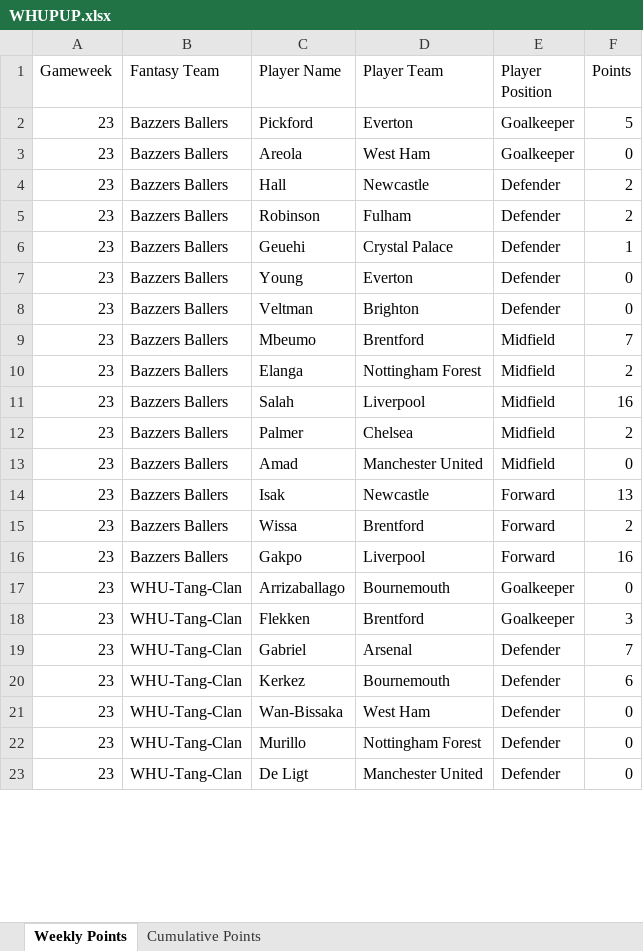
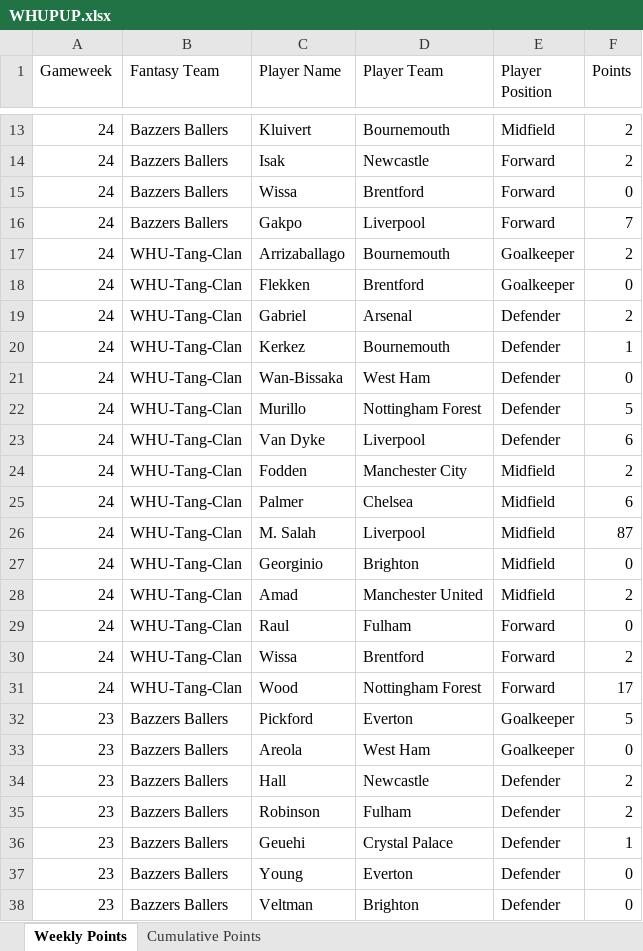
Before and after one commit to David-Watson1971/WHUPUP-Fantasy-League, an Excel workbook: WHUPUP.xlsx, sheet Weekly Points, drawn as a sheet; only a part is shown, gaps mark what is left out; the shorter side is filled out with more unchanged rows; values as stored, in another font and other column widths than the file's, no borders; the diff covers the shown part only; the diff names each change by its address in the sheet, - before the commit and + after, or states it on an @@ line.

Commit message:
Week 24 Update

```diff
--- a/WHUPUP.xlsx (sheet Weekly Points)
+++ b/WHUPUP.xlsx (sheet Weekly Points)
+row 13: 24 | Bazzers Ballers | Kluivert | Bournemouth | Midfield | 2
+row 14: 24 | Bazzers Ballers | Isak | Newcastle | Forward | 2
+row 15: 24 | Bazzers Ballers | Wissa | Brentford | Forward | 0
+row 16: 24 | Bazzers Ballers | Gakpo | Liverpool | Forward | 7
+row 17: 24 | WHU-Tang-Clan | Arrizaballago | Bournemouth | Goalkeeper | 2
+row 18: 24 | WHU-Tang-Clan | Flekken | Brentford | Goalkeeper | 0
+row 19: 24 | WHU-Tang-Clan | Gabriel | Arsenal | Defender | 2
+row 20: 24 | WHU-Tang-Clan | Kerkez | Bournemouth | Defender | 1
+row 21: 24 | WHU-Tang-Clan | Wan-Bissaka | West Ham | Defender | 0
+row 22: 24 | WHU-Tang-Clan | Murillo | Nottingham Forest | Defender | 5
+row 23: 24 | WHU-Tang-Clan | Van Dyke | Liverpool | Defender | 6
+row 24: 24 | WHU-Tang-Clan | Fodden | Manchester City | Midfield | 2
+row 25: 24 | WHU-Tang-Clan | Palmer | Chelsea | Midfield | 6
+row 26: 24 | WHU-Tang-Clan | M. Salah | Liverpool | Midfield | 87
+row 27: 24 | WHU-Tang-Clan | Georginio | Brighton | Midfield | 0
+row 28: 24 | WHU-Tang-Clan | Amad | Manchester United | Midfield | 2
+row 29: 24 | WHU-Tang-Clan | Raul | Fulham | Forward | 0
+row 30: 24 | WHU-Tang-Clan | Wissa | Brentford | Forward | 2
+row 31: 24 | WHU-Tang-Clan | Wood | Nottingham Forest | Forward | 17
```
Also changed, not shown: 11 added rows and 2 edited cells elsewhere in this sheet, sheet Cumulative Points.
